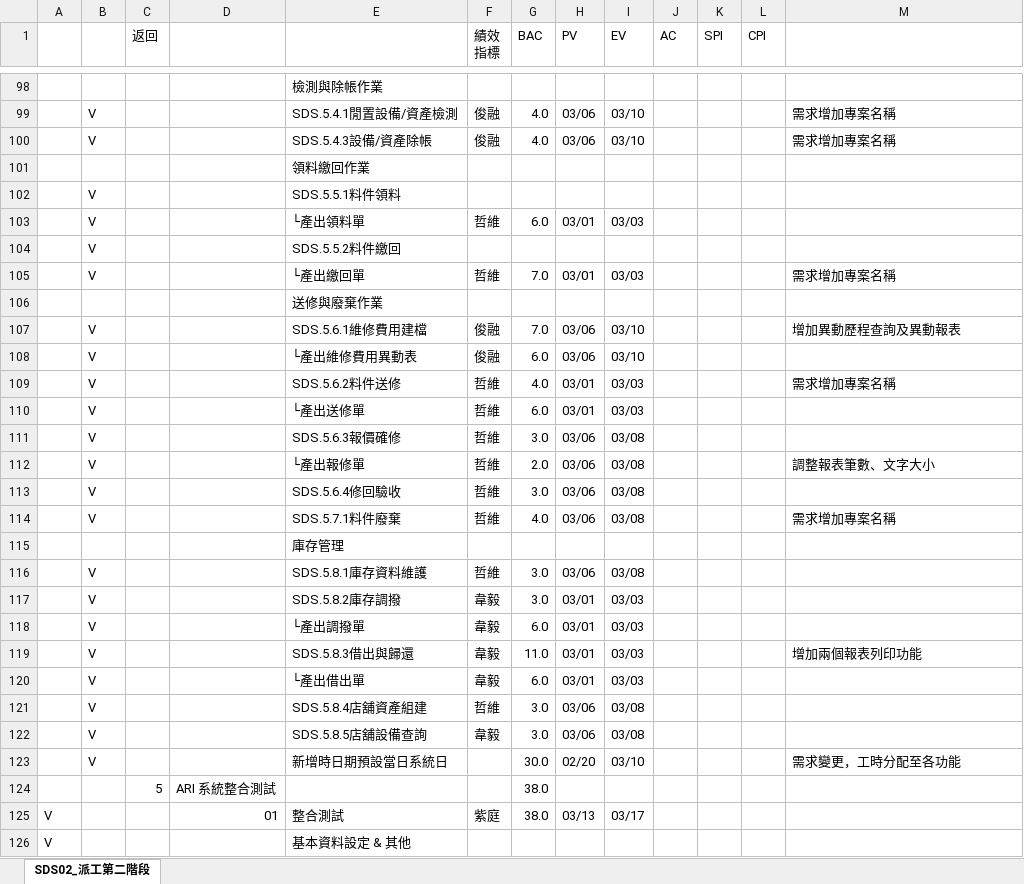
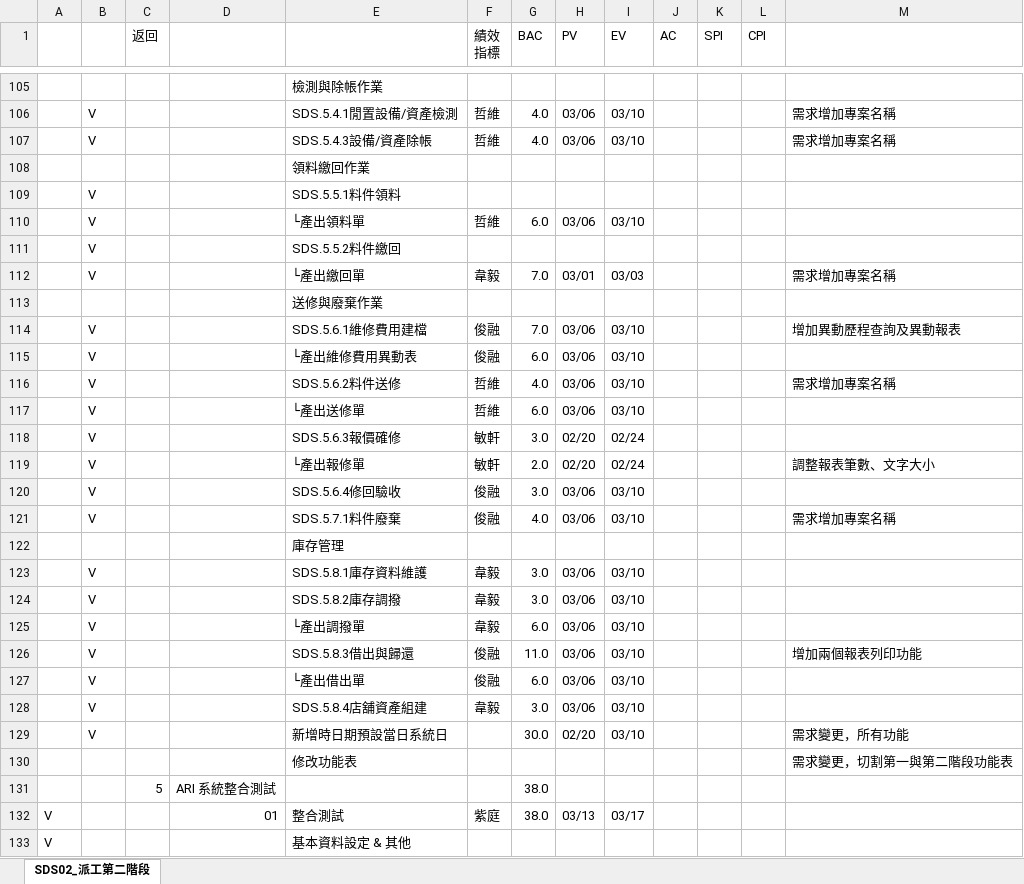
Before and after one commit to purple0604/document, an Excel workbook: SDS02_派工第二階段專案計畫表V3.xlsx, sheet SDS02_派工第二階段, drawn as a sheet; only a part is shown, gaps mark what is left out; values as stored, in another font and other column widths than the file's, no cell formats; removed rows and columns are numbered as before the commit, all else as after; the diff covers the shown part only; the diff names each change by its address in the sheet, - before the commit and + after, or states it on an @@ line.

```diff
--- a/SDS02_派工第二階段專案計畫表V3.xlsx (sheet SDS02_派工第二階段)
+++ b/SDS02_派工第二階段專案計畫表V3.xlsx (sheet SDS02_派工第二階段)
-F106:F107 (績效 指標): 俊融
+F106:F107 (績效 指標): 哲維
-H110 (PV): 03/01
+H110 (PV): 03/06
-I110 (EV): 03/03
+I110 (EV): 03/10
-F112 (績效 指標): 哲維
+F112 (績效 指標): 韋毅
-H116:H117 (PV): 03/01
+H116:H117 (PV): 03/06
-I116:I117 (EV): 03/03
+I116:I117 (EV): 03/10
-F118:F119 (績效 指標): 哲維
+F118:F119 (績效 指標): 敏軒
-H118:H119 (PV): 03/06
+H118:H119 (PV): 02/20
-I118:I119 (EV): 03/08
+I118:I119 (EV): 02/24
-F120:F121 (績效 指標): 哲維
+F120:F121 (績效 指標): 俊融
-I120:I121 (EV): 03/08
+I120:I121 (EV): 03/10
-F123 (績效 指標): 哲維
+F123 (績效 指標): 韋毅
-I123 (EV): 03/08
+I123 (EV): 03/10
-H124:H127 (PV): 03/01
+H124:H127 (PV): 03/06
-I124:I127 (EV): 03/03
+I124:I127 (EV): 03/10
-F126:F127 (績效 指標): 韋毅
+F126:F127 (績效 指標): 俊融
-row 121:  | V |  |  | SDS.5.8.4店舖資產組建 | 哲維 | 3.0 | 03/06 | 03/08
-E128: SDS.5.8.5店舖設備查詢
+E128: SDS.5.8.4店舖資產組建
-I128 (EV): 03/08
+I128 (EV): 03/10
-M129: 需求變更，工時分配至各功能
+M129: 需求變更，所有功能
+row 130:  |  |  |  | 修改功能表 |  |  |  |  |  |  |  | 需求變更，切割第一與第二階段功能表
```
Also changed, not shown: 9 added rows, 2 removed rows and 76 edited cells elsewhere in this sheet, cell formats, formulas that keep their value.
